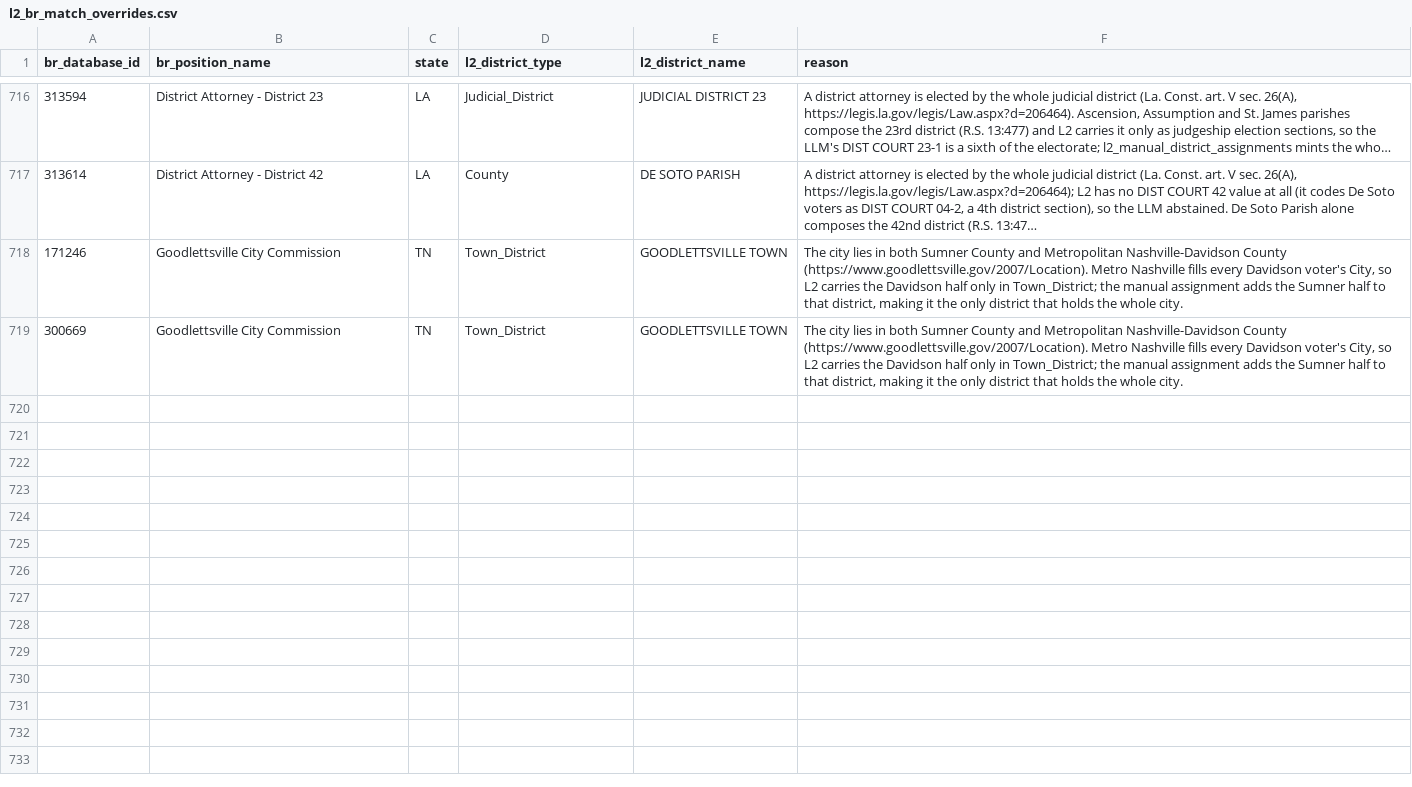
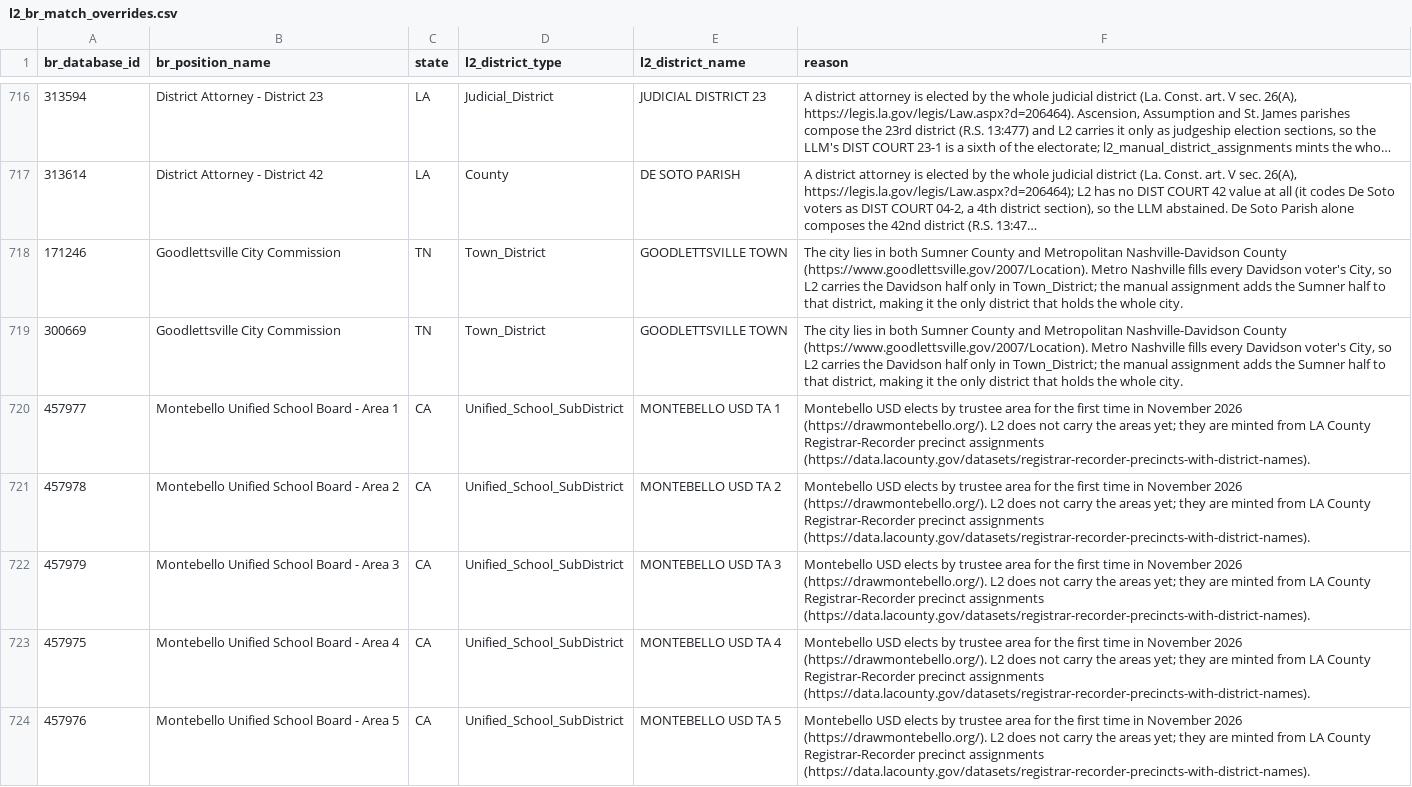
Before and after one commit to thegoodparty/gp-data-platform, a CSV file: dbt/project/seeds/l2_br_match_overrides.csv, drawn as a sheet; only a part is shown, gaps mark what is left out; long unchanged cells end in ….

```diff
--- a/dbt/project/seeds/l2_br_match_overrides.csv
+++ b/dbt/project/seeds/l2_br_match_overrides.csv
@@ -719 +719,6 @@ br_database_id,br_position_name,state,l2_district_type,l2_district_name,reason
 300669,Goodlettsville City Commission,TN,Town_District,GOODLETTSVILLE TOWN,"The city lies in both Sumner County and Metropolitan Nashville-Davidson County (https://www.goodlettsville.gov/2007/Location). Metro Nashville fills every Davidson voter's City, so L2 carries the Davidson half only in Town_District; the manual assignment adds the Sumner half to that district, making it the only district that holds the whole city."
+457977,Montebello Unified School Board - Area 1,CA,Unified_School_SubDistrict,MONTEBELLO USD TA 1,"Montebello USD elects by trustee area for the first time in November 2026 (https://drawmontebello.org/). L2 does not carry the areas yet; they are minted from LA County Registrar-Recorder precinct assignments (https://data.lacounty.gov/datasets/registrar-recorder-precincts-with-district-names)."
+457978,Montebello Unified School Board - Area 2,CA,Unified_School_SubDistrict,MONTEBELLO USD TA 2,"Montebello USD elects by trustee area for the first time in November 2026 (https://drawmontebello.org/). L2 does not carry the areas yet; they are minted from LA County Registrar-Recorder precinct assignments (https://data.lacounty.gov/datasets/registrar-recorder-precincts-with-district-names)."
+457979,Montebello Unified School Board - Area 3,CA,Unified_School_SubDistrict,MONTEBELLO USD TA 3,"Montebello USD elects by trustee area for the first time in November 2026 (https://drawmontebello.org/). L2 does not carry the areas yet; they are minted from LA County Registrar-Recorder precinct assignments (https://data.lacounty.gov/datasets/registrar-recorder-precincts-with-district-names)."
+457975,Montebello Unified School Board - Area 4,CA,Unified_School_SubDistrict,MONTEBELLO USD TA 4,"Montebello USD elects by trustee area for the first time in November 2026 (https://drawmontebello.org/). L2 does not carry the areas yet; they are minted from LA County Registrar-Recorder precinct assignments (https://data.lacounty.gov/datasets/registrar-recorder-precincts-with-district-names)."
+457976,Montebello Unified School Board - Area 5,CA,Unified_School_SubDistrict,MONTEBELLO USD TA 5,"Montebello USD elects by trustee area for the first time in November 2026 (https://drawmontebello.org/). L2 does not carry the areas yet; they are minted from LA County Registrar-Recorder precinct assignments (https://data.lacounty.gov/datasets/registrar-recorder-precincts-with-district-names)."
```
Also changed, not shown: 2 other files.
